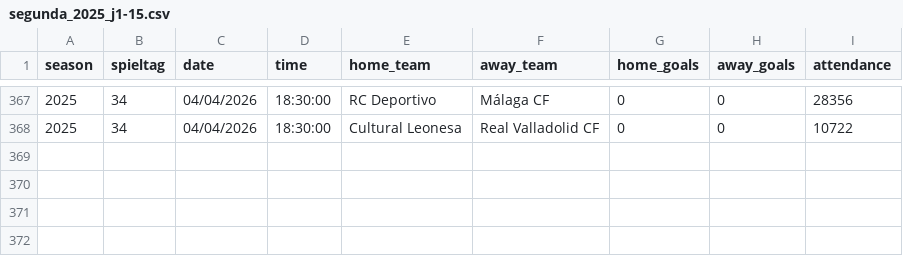
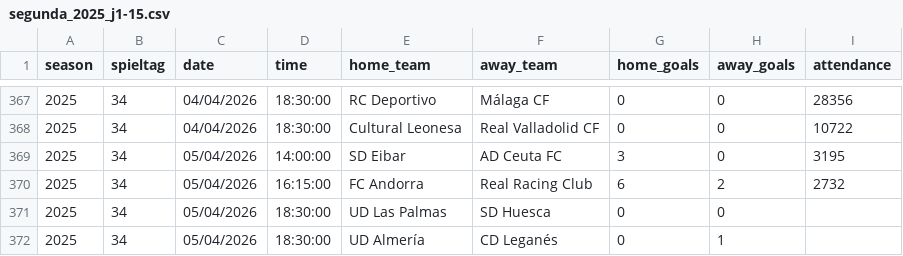
Before and after one commit to jdiegots/aforolab, a CSV file: public/data/matches/segunda_2025_j1-15.csv, drawn as a sheet; only a part is shown, gaps mark what is left out; the diff names each change by its address in the sheet, - before the commit and + after, or states it on an @@ line.

```diff
--- a/public/data/matches/segunda_2025_j1-15.csv
+++ b/public/data/matches/segunda_2025_j1-15.csv
+row 369: 2025 | 34 | 05/04/2026 | 14:00:00 | SD Eibar | AD Ceuta FC | 3 | 0 | 3195
+row 370: 2025 | 34 | 05/04/2026 | 16:15:00 | FC Andorra | Real Racing Club | 6 | 2 | 2732
+row 371: 2025 | 34 | 05/04/2026 | 18:30:00 | UD Las Palmas | SD Huesca | 0 | 0
+row 372: 2025 | 34 | 05/04/2026 | 18:30:00 | UD Almería | CD Leganés | 0 | 1
```
Also changed, not shown: public/data/matches/laliga_2025_j1-13.csv.
